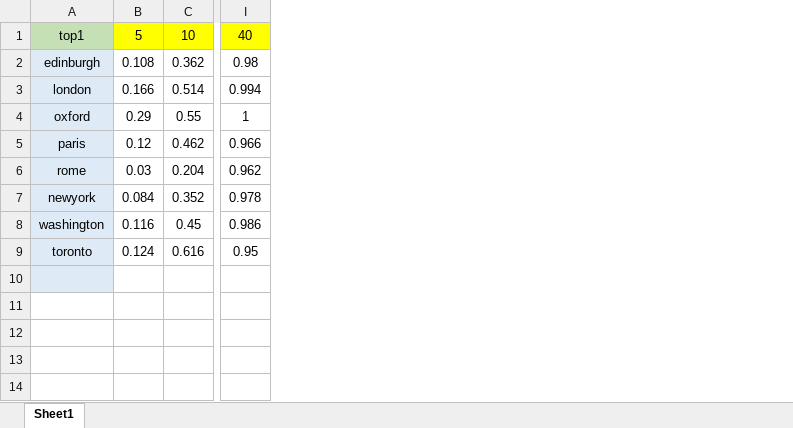
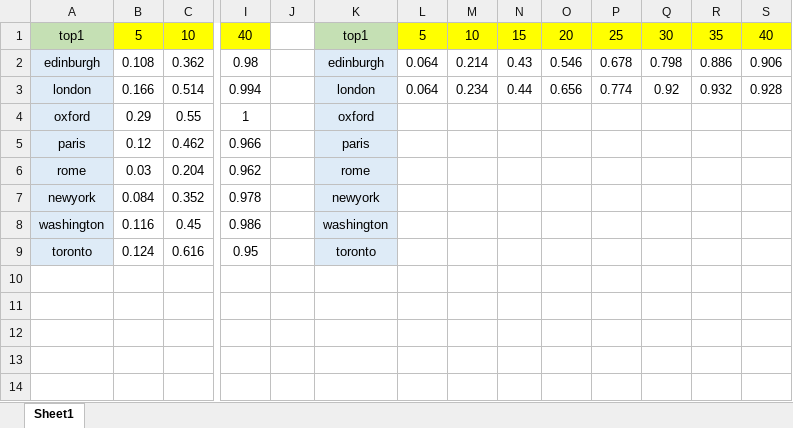
Before and after one commit to 0b3d/route-finder, an Excel workbook: results_BSD_withT_10_10.xlsx, sheet Sheet1, drawn as a sheet; only a part is shown, gaps mark what is left out; values as stored, in another font and other column widths than the file's, no borders; the diff names each change by its address in the sheet, - before the commit and + after, or states it on an @@ line.

Commit message:
new results abou BSD without turns

```diff
--- a/results_BSD_withT_10_10.xlsx (sheet Sheet1)
+++ b/results_BSD_withT_10_10.xlsx (sheet Sheet1)
+column J, empty
+column K, rows 1-9: top1 | edinburgh | london | oxford | paris | rome | newyork | washington | toronto
+column L, rows 1-3: 5 | 0.064 | 0.064
+column M, rows 1-3: 10 | 0.214 | 0.234
+column N, rows 1-3: 15 | 0.43 | 0.44
+column O, rows 1-3: 20 | 0.546 | 0.656
+column P, rows 1-3: 25 | 0.678 | 0.774
+column Q, rows 1-3: 30 | 0.798 | 0.92
+column R, rows 1-3: 35 | 0.886 | 0.932
+column S, rows 1-3: 40 | 0.906 | 0.928
-A10 fill: #DEEBF7
+A10 fill: none
```
Also changed, not shown: 2 other files.
